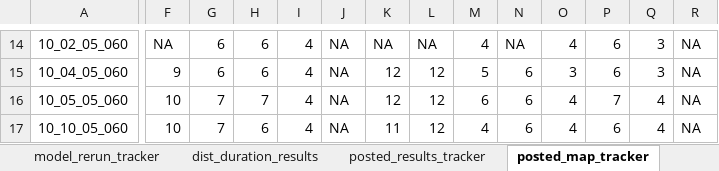
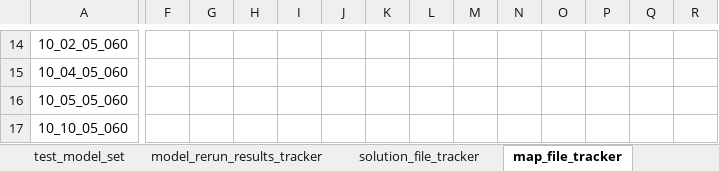
Before and after one commit to tdrexler1/wilib_vrp, an Excel workbook: vrp_results_tracker.xlsx, sheet map_file_tracker, drawn as a sheet; only a part is shown, gaps mark what is left out; values as stored, in another font and other column widths than the file's, no borders; conditional formats not drawn; the diff covers the shown part only; the diff names each change by its address in the sheet, - before the commit and + after, or states it on an @@ line.

Commit message:
updated results tracking spreadsheet

```diff
--- a/vrp_results_tracker.xlsx (sheet map_file_tracker)
+++ b/vrp_results_tracker.xlsx (sheet map_file_tracker)
-sheet tab: posted_results_tracker
+sheet tab: solution_file_tracker
-sheet tab: posted_map_tracker
+sheet tab: map_file_tracker
-sheet tab: model_rerun_tracker
+sheet tab: model_rerun_results_tracker
-F14: NA
+F14: (empty)
-G14:G15: 6
+G14:G15: (empty)
-H14:H15: 6
+H14:H15: (empty)
-I14:I17: 4
+I14:I17: (empty)
-J14:J17: NA
+J14:J17: (empty)
-K14: NA
+K14: (empty)
-L14: NA
+L14: (empty)
-M14: 4
+M14: (empty)
-N14: NA
+N14: (empty)
-O14: 4
+O14: (empty)
-P14:P15: 6
+P14:P15: (empty)
-Q14:Q15: 3
+Q14:Q15: (empty)
-R14:R17: NA
+R14:R17: (empty)
-F15: 9
+F15: (empty)
-K15:K16: 12
+K15:K16: (empty)
-L15:L17: 12
+L15:L17: (empty)
-M15: 5
+M15: (empty)
-N15:N17: 6
+N15:N17: (empty)
-O15: 3
+O15: (empty)
-F16:F17: 10
+F16:F17: (empty)
-G16:G17: 7
+G16:G17: (empty)
-H16: 7
+H16: (empty)
-M16: 6
+M16: (empty)
-O16:O17: 4
+O16:O17: (empty)
-P16: 7
+P16: (empty)
-Q16:Q17: 4
+Q16:Q17: (empty)
-H17: 6
+H17: (empty)
-K17: 11
+K17: (empty)
-M17: 4
+M17: (empty)
-P17: 6
+P17: (empty)
```
Also changed, not shown: 428 edited cells elsewhere in this sheet, sheet solution_file_tracker, other sheet tabs.
